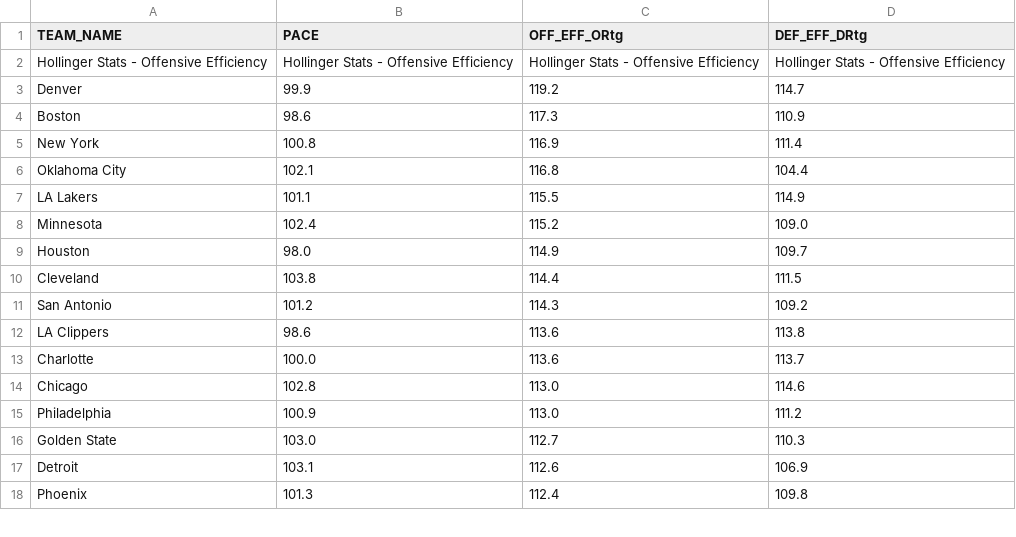
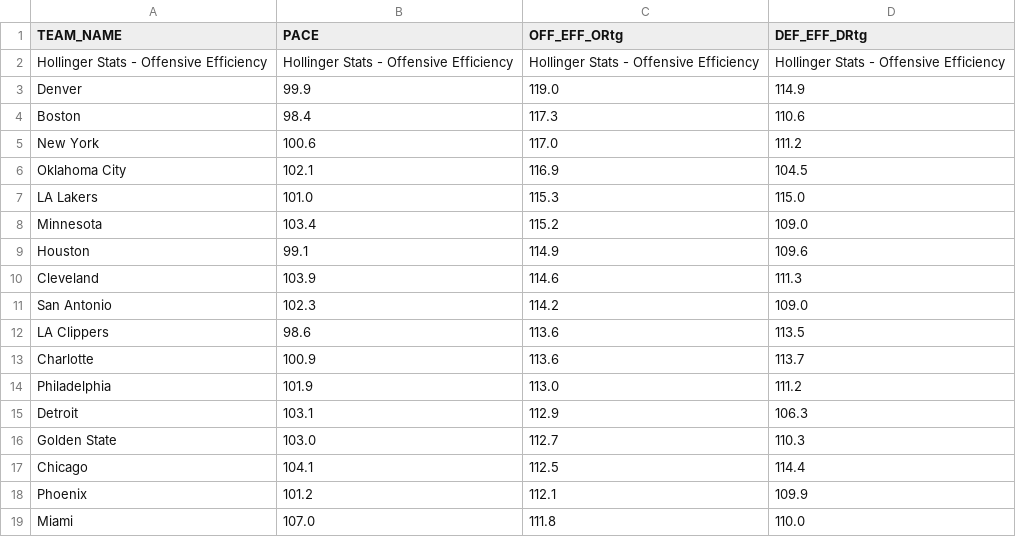
Before and after one commit to Daniel-CM327/NBA-Team-Efficiency, a CSV file: nba_team_efficiency.csv, drawn as a sheet; only a part is shown; the diff covers the shown part only.

```diff
--- a/nba_team_efficiency.csv
+++ b/nba_team_efficiency.csv
@@ -2,17 +2,18 @@ TEAM_NAME,PACE,OFF_EFF_ORtg,DEF_EFF_DRtg
 Hollinger Stats - Offensive Efficiency,Hollinger Stats - Offensive Efficiency,Hollinger Stats - Offensive Efficiency,Hollinger Stats - Offensive Efficiency
-Denver,99.9,119.2,114.7
-Boston,98.6,117.3,110.9
-New York,100.8,116.9,111.4
-Oklahoma City,102.1,116.8,104.4
-LA Lakers,101.1,115.5,114.9
-Minnesota,102.4,115.2,109.0
-Houston,98.0,114.9,109.7
-Cleveland,103.8,114.4,111.5
-San Antonio,101.2,114.3,109.2
-LA Clippers,98.6,113.6,113.8
-Charlotte,100.0,113.6,113.7
-Chicago,102.8,113.0,114.6
-Philadelphia,100.9,113.0,111.2
+Denver,99.9,119.0,114.9
+Boston,98.4,117.3,110.6
+New York,100.6,117.0,111.2
+Oklahoma City,102.1,116.9,104.5
+LA Lakers,101.0,115.3,115.0
+Minnesota,103.4,115.2,109.0
+Houston,99.1,114.9,109.6
+Cleveland,103.9,114.6,111.3
+San Antonio,102.3,114.2,109.0
+LA Clippers,98.6,113.6,113.5
+Charlotte,100.9,113.6,113.7
+Philadelphia,101.9,113.0,111.2
+Detroit,103.1,112.9,106.3
 Golden State,103.0,112.7,110.3
-Detroit,103.1,112.6,106.9
-Phoenix,101.3,112.4,109.8
+Chicago,104.1,112.5,114.4
+Phoenix,101.2,112.1,109.9
+Miami,107.0,111.8,110.0
```
Also changed, not shown: 2 added rows, 3 removed rows and 23 edited cells elsewhere in this file.
